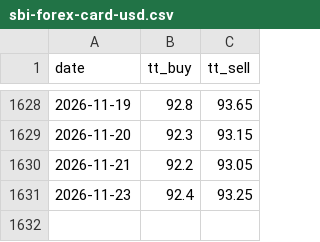
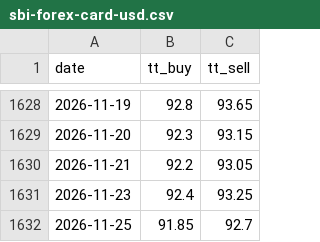
Before and after one commit to xfina-dev/xfina-data, a CSV file: v1/fx/sbi-forex-card-usd.csv, drawn as a sheet; only a part is shown, gaps mark what is left out.

```diff
--- a/v1/fx/sbi-forex-card-usd.csv
+++ b/v1/fx/sbi-forex-card-usd.csv
@@ -1631 +1631,2 @@ date,tt_buy,tt_sell
 2026-11-23,92.4,93.25
+2026-11-25,91.85,92.7
```
Also changed, not shown: v1/manifests/in-cpi-imf.csv, v1/manifests/sbi-forex-card-usd.csv, 2 other files.
